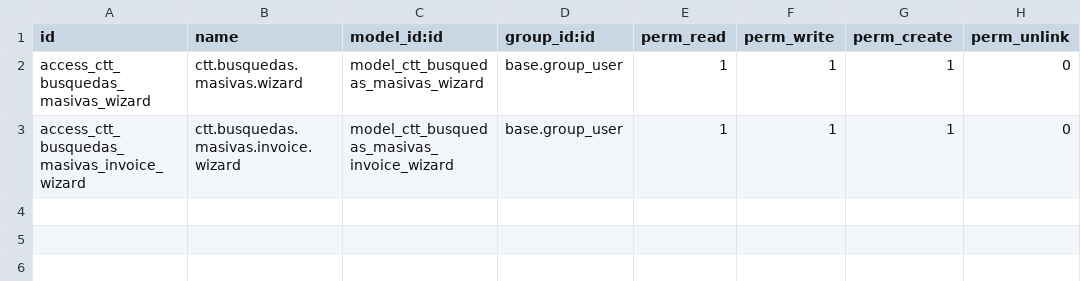
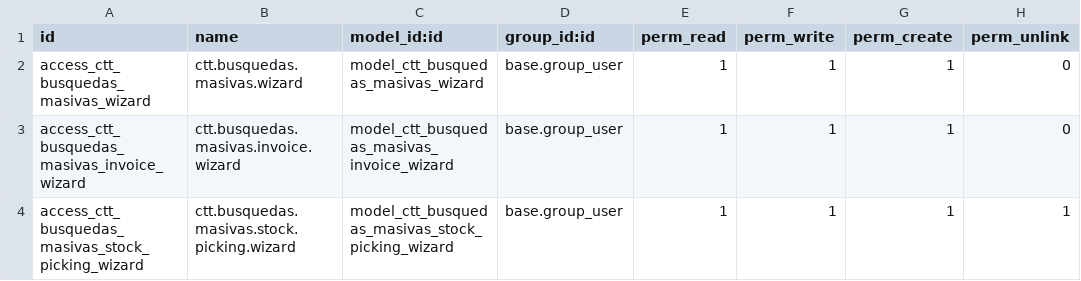
Before and after one commit to ctt-dev/invezomexico, a CSV file: ctt_busquedas_masivas/security/ir.model.access.csv, drawn as a sheet.

Commit message:
[FIX] Modulo reconciliacion parcial, [ADD] Busquedas masivas por stock.picking, [FIX] Reporte de facturas

```diff
--- a/ctt_busquedas_masivas/security/ir.model.access.csv
+++ b/ctt_busquedas_masivas/security/ir.model.access.csv
@@ -3 +3,2 @@ access_ctt_busquedas_masivas_wizard,ctt.busquedas.masivas.wizard,model_ctt_busqu
 access_ctt_busquedas_masivas_invoice_wizard,ctt.busquedas.masivas.invoice.wizard,model_ctt_busquedas_masivas_invoice_wizard,base.group_user,1,1,1,0
+access_ctt_busquedas_masivas_stock_picking_wizard,ctt.busquedas.masivas.stock.picking.wizard,model_ctt_busquedas_masivas_stock_picking_wizard,base.group_user,1,1,1,1
```
Also changed, not shown: 16 other files.
